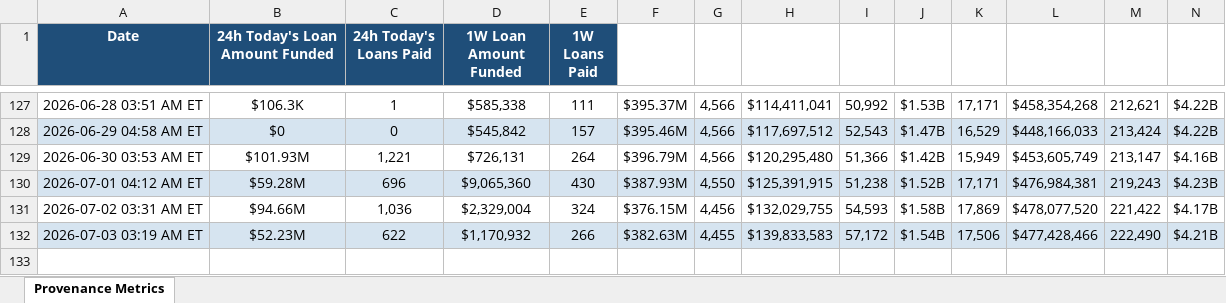
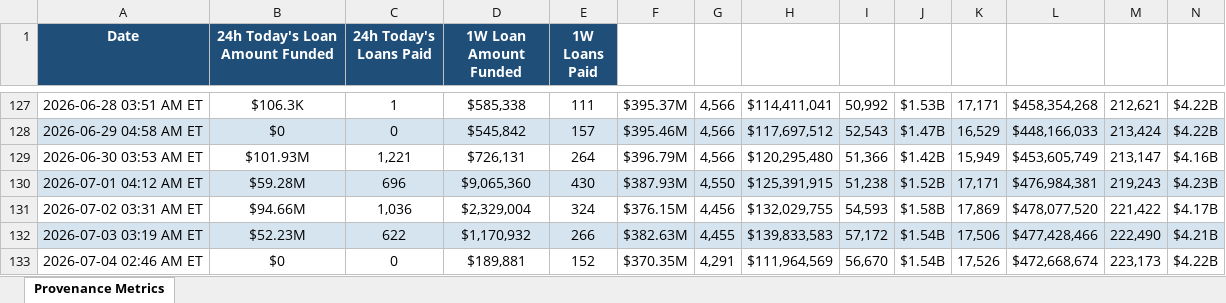
Before and after one commit to iehuanchong/Figure-Scraper, an Excel workbook: provenance_metrics.xlsx, sheet Provenance Metrics, drawn as a sheet; only a part is shown, gaps mark what is left out; values as stored, in another font and other column widths than the file's, no borders; rows hold the shown columns only; the diff names each change by its address in the sheet, - before the commit and + after, or states it on an @@ line.

```diff
--- a/provenance_metrics.xlsx (sheet Provenance Metrics)
+++ b/provenance_metrics.xlsx (sheet Provenance Metrics)
+row 133: 2026-07-04 02:46 AM ET | $0 | 0 | $189,881 | 152 | $370.35M | 4,291 | $111,964,569 | 56,670 | $1.54B | 17,526 | $472,668,674 | 223,173 | $4.22B
```
Also changed, not shown: 1 other file.
